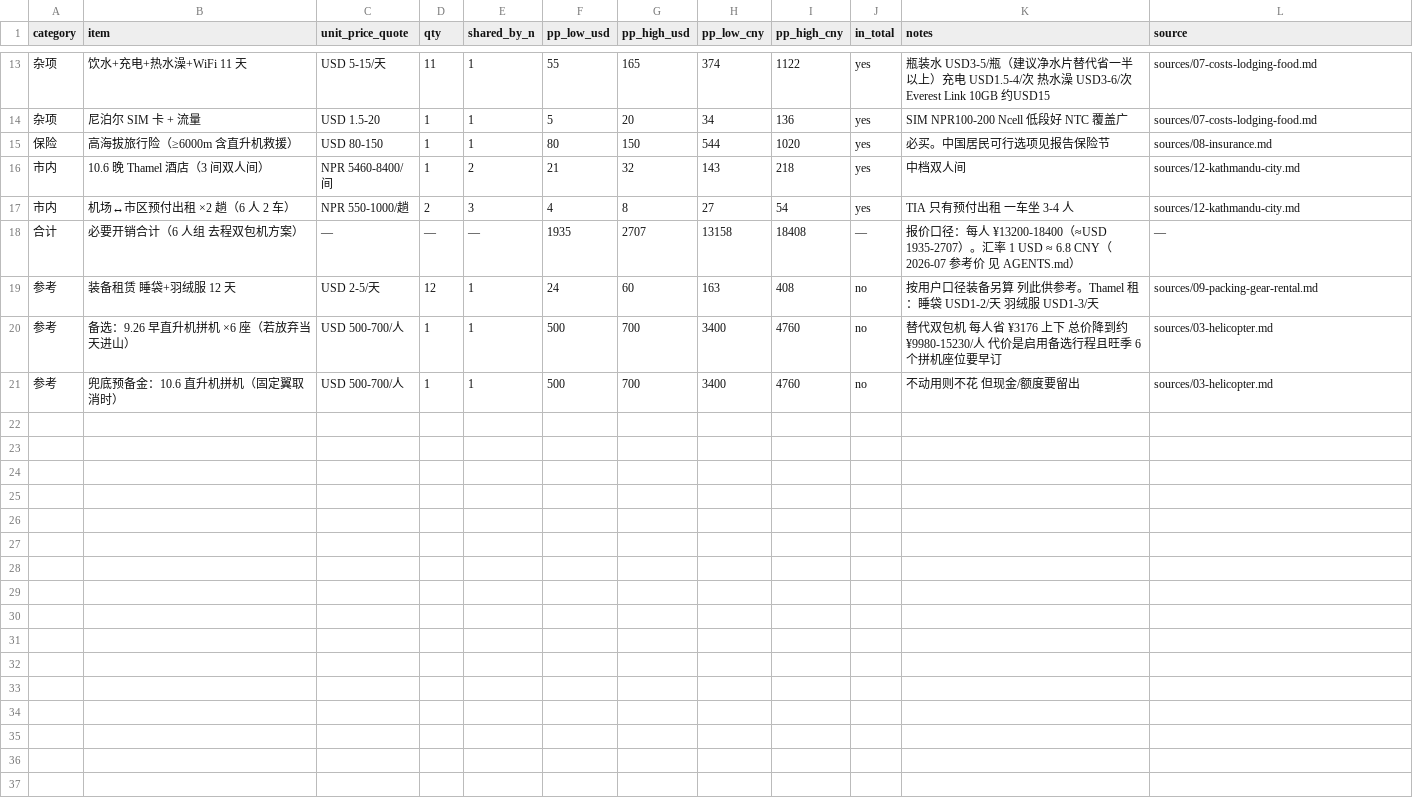
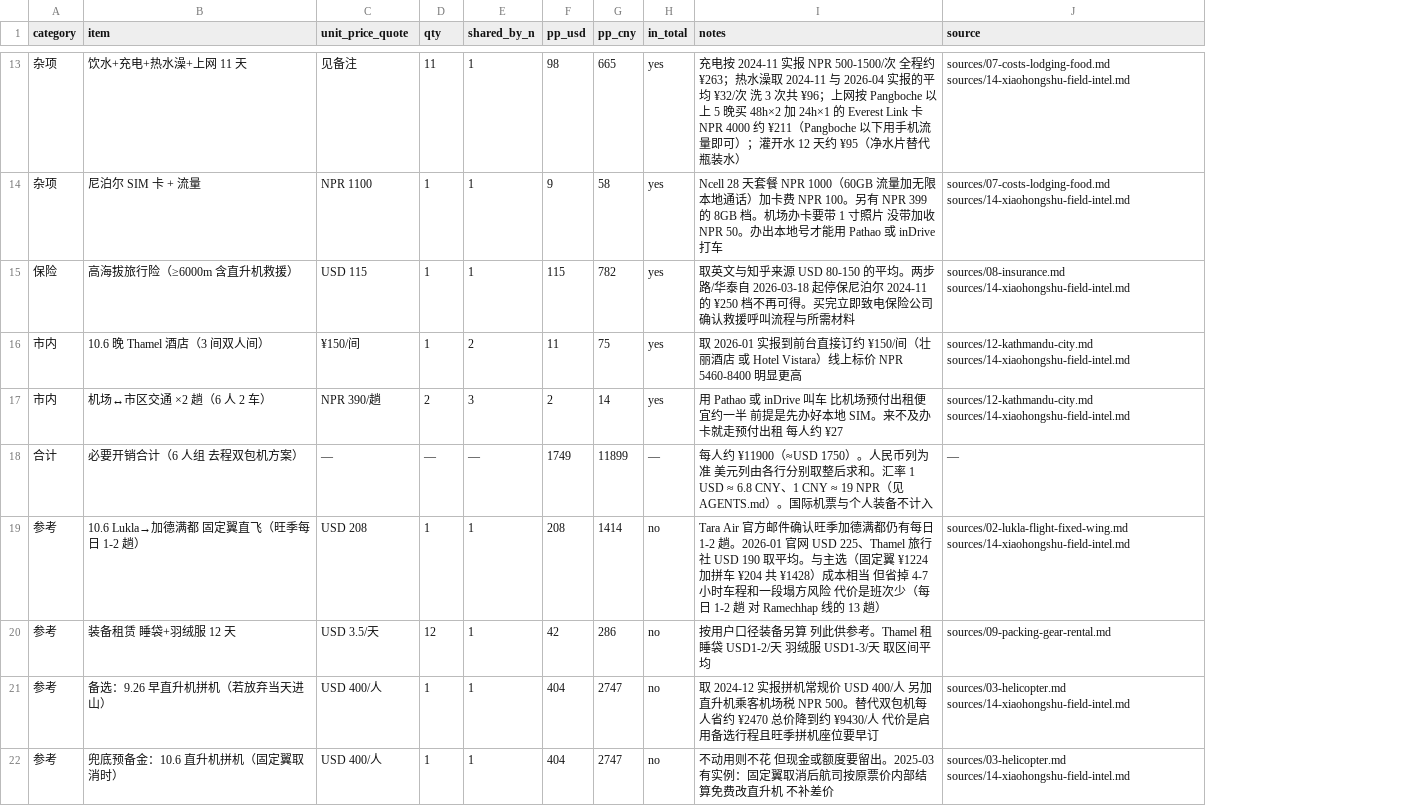
Before and after one commit to HcaZreJ/ebc-trail, a CSV file: data/cost-breakdown.csv, drawn as a sheet; only a part is shown, gaps mark what is left out; removed rows and columns are numbered as before the commit, all else as after; the diff covers the shown part only; the diff names each change by its address in the sheet, - before the commit and + after, or states it on an @@ line.

```diff
--- a/data/cost-breakdown.csv
+++ b/data/cost-breakdown.csv
-column F (pp_low_usd), rows 13-21: 55 | 5 | 80 | 21 | 4 | 1935 | 24 | 500 | 500
-column G (pp_high_usd), rows 13-21: 165 | 20 | 150 | 32 | 8 | 2707 | 60 | 700 | 700
-column H (pp_low_cny), rows 13-21: 374 | 34 | 544 | 143 | 27 | 13158 | 163 | 3400 | 3400
-column I (pp_high_cny), rows 13-21: 1122 | 136 | 1020 | 218 | 54 | 18408 | 408 | 4760 | 4760
+column F (pp_usd), rows 13-18: 98 | 9 | 115 | 11 | 2 | 1749; rows 20-22: 42 | 404 | 404
+column G (pp_cny), rows 13-18: 665 | 58 | 782 | 75 | 14 | 11899; rows 20-22: 286 | 2747 | 2747
-B13 (item): 饮水+充电+热水澡+WiFi 11 天
+B13 (item): 饮水+充电+热水澡+上网 11 天
-C13 (unit_price_quote): USD 5-15/天
+C13 (unit_price_quote): 见备注
-I13 (notes): 瓶装水 USD3-5/瓶（建议净水片替代省一半以上）充电 USD1.5-4/次 热水澡 USD3-6/次 Everest Link 10GB 约USD15
+I13 (notes): 充电按 2024-11 实报 NPR 500-1500/次 全程约 ¥263；热水澡取 2024-11 与 2026-04 实报的平均 ¥32/次 洗 3 次共 ¥96；上网按 Pangboche 以上 5 晚买 48h×2 加 24h×1 的 Everest Link 卡 NPR 4000 约 ¥211（Pangboche 以下用手机流量即可）；灌开水 12 天约 ¥95（净水片替代瓶装水）
-J13:J14 (source): sources/07-costs-lodging-food.md
+J13:J14 (source): sources/07-costs-lodging-food.md sources/14-xiaohongshu-field-intel.md
-C14 (unit_price_quote): USD 1.5-20
+C14 (unit_price_quote): NPR 1100
-I14 (notes): SIM NPR100-200 Ncell 低段好 NTC 覆盖广
+I14 (notes): Ncell 28 天套餐 NPR 1000（60GB 流量加无限本地通话）加卡费 NPR 100。另有 NPR 399 的 8GB 档。机场办卡要带 1 寸照片 没带加收 NPR 50。办出本地号才能用 Pathao 或 inDrive 打车
-C15 (unit_price_quote): USD 80-150
+C15 (unit_price_quote): USD 115
-I15 (notes): 必买。中国居民可行选项见报告保险节
+I15 (notes): 取英文与知乎来源 USD 80-150 的平均。两步路/华泰自 2026-03-18 起停保尼泊尔 2024-11 的 ¥250 档不再可得。买完立即致电保险公司确认救援呼叫流程与所需材料
-J15 (source): sources/08-insurance.md
+J15 (source): sources/08-insurance.md sources/14-xiaohongshu-field-intel.md
-C16 (unit_price_quote): NPR 5460-8400/间
+C16 (unit_price_quote): ¥150/间
-I16 (notes): 中档双人间
+I16 (notes): 取 2026-01 实报到前台直接订约 ¥150/间（壮丽酒店 或 Hotel Vistara）线上标价 NPR 5460-8400 明显更高
-J16:J17 (source): sources/12-kathmandu-city.md
+J16:J17 (source): sources/12-kathmandu-city.md sources/14-xiaohongshu-field-intel.md
-B17 (item): 机场↔市区预付出租 ×2 趟（6 人 2 车）
+B17 (item): 机场↔市区交通 ×2 趟（6 人 2 车）
-C17 (unit_price_quote): NPR 550-1000/趟
+C17 (unit_price_quote): NPR 390/趟
-I17 (notes): TIA 只有预付出租 一车坐 3-4 人
+I17 (notes): 用 Pathao 或 inDrive 叫车 比机场预付出租便宜约一半 前提是先办好本地 SIM。来不及办卡就走预付出租 每人约 ¥27
-I18 (notes): 报价口径：每人 ¥13200-18400（≈USD 1935-2707）。汇率 1 USD ≈ 6.8 CNY（2026-07 参考价 见 AGENTS.md）
+I18 (notes): 每人约 ¥11900（≈USD 1750）。人民币列为准 美元列由各行分别取整后求和。汇率 1 USD ≈ 6.8 CNY、1 CNY ≈ 19 NPR（见 AGENTS.md）。国际机票与个人装备不计入
+row 19: 参考 | 10.6 Lukla→加德满都 固定翼直飞（旺季每日 1-2 趟） | USD 208 | 1 | 1 | 208 | 1414 | no | Tara Air 官方邮件确认旺季加德满都仍有每日 1-2 趟。2026-01 官网 USD 225、Thamel 旅行社 USD 190 取平均。与主选（固定翼 ¥1224 加拼车 ¥204 共 ¥1428）成本相当 但省掉 4-7 小时车程和一段塌方风险 代价是班次少（每日 1-2 趟 对 Ramechhap 线的 13 趟） | sources/02-lukla-flight-fixed-wing.md sources/14-xiaohongshu-field-intel.md
-C20 (unit_price_quote): USD 2-5/天
+C20 (unit_price_quote): USD 3.5/天
-I20 (notes): …考。Thamel 租：睡袋 USD1-2/天 羽绒服 USD1-3/天
+I20 (notes): …考。Thamel 租 睡袋 USD1-2/天 羽绒服 USD1-3/天 取区间平均
-B21 (item): 备选：9.26 早直升机拼机 ×6 座（若放弃当天进山）
+B21 (item): 备选：9.26 早直升机拼机（若放弃当天进山）
-C21:C22 (unit_price_quote): USD 500-700/人
+C21:C22 (unit_price_quote): USD 400/人
-I21 (notes): 替代双包机 每人省 ¥3176 上下 总价降到约 ¥9980-15230/人 代价是启用备选行程且旺季 6 个拼机座位…
+I21 (notes): 取 2024-12 实报拼机常规价 USD 400/人 另加直升机乘客机场税 NPR 500。替代双包机每人省约 ¥2470 总价降到约 ¥9430/人 代价是启用备选行程且旺季拼机座位…
-J21:J22 (source): sources/03-helicopter.md
+J21:J22 (source): sources/03-helicopter.md sources/14-xiaohongshu-field-intel.md
-I22 (notes): 不动用则不花 但现金/额度要留出
+I22 (notes): 不动用则不花 但现金或额度要留出。2025-03 有实例：固定翼取消后航司按原票价内部结算免费改直升机 不补差价
```
Also changed, not shown: 28 edited cells elsewhere in this file, data/itinerary.csv, data/packing-list.csv, 9 other files.
